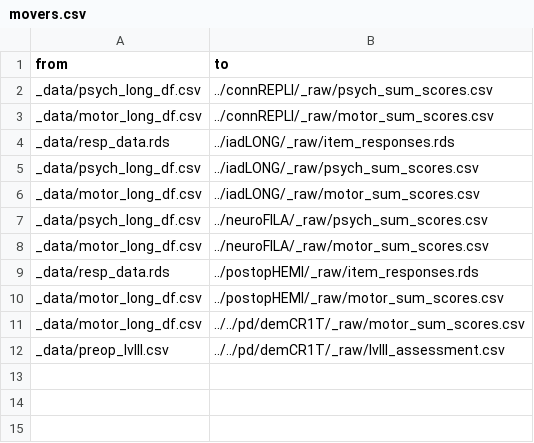
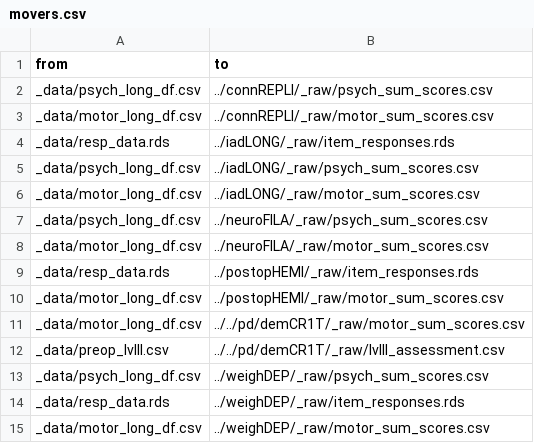
Before and after one commit to josefmana/dbs_dataMANA, a CSV file: helpers/movers.csv, drawn as a sheet.

Commit message:
adding a new target repository in dbs_weighDEP

```diff
--- a/helpers/movers.csv
+++ b/helpers/movers.csv
@@ -12 +12,4 @@ _data/motor_long_df.csv,../../pd/demCR1T/_raw/motor_sum_scores.csv
 _data/preop_lvlII.csv,../../pd/demCR1T/_raw/lvlII_assessment.csv
+_data/psych_long_df.csv,../weighDEP/_raw/psych_sum_scores.csv
+_data/resp_data.rds,../weighDEP/_raw/item_responses.rds
+_data/motor_long_df.csv,../weighDEP/_raw/motor_sum_scores.csv
```
Also changed, not shown: 2 other files.
